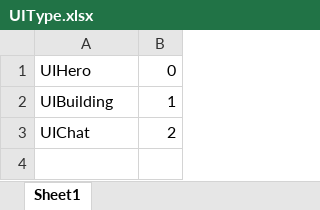
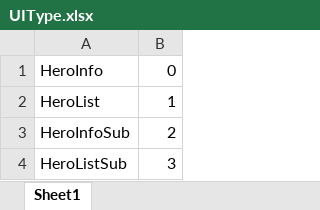
Before and after one commit to ffStory/gitDoc, an Excel workbook: Game/Resource/Enum/UIType.xlsx, sheet Sheet1, drawn as a sheet; values as stored, in another font and other column widths than the file's, no borders; the diff names each change by its address in the sheet, - before the commit and + after, or states it on an @@ line.

```diff
--- a/Game/Resource/Enum/UIType.xlsx (sheet Sheet1)
+++ b/Game/Resource/Enum/UIType.xlsx (sheet Sheet1)
-A1: UIHero
+A1: HeroInfo
-A2: UIBuilding
+A2: HeroList
-A3: UIChat
+A3: HeroInfoSub
+row 4: HeroListSub | 3
```
Also changed, not shown: 31 other files.
